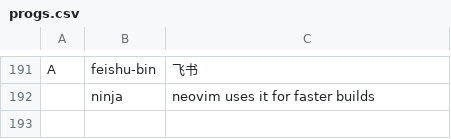
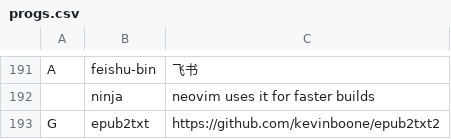
Before and after one commit to tanloong/dotfiles, a CSV file: progs.csv, drawn as a sheet; only a part is shown, gaps mark what is left out; the diff names each change by its address in the sheet, - before the commit and + after, or states it on an @@ line.

```diff
--- a/progs.csv
+++ b/progs.csv
+row 193: G | epub2txt | https://github.com/kevinboone/epub2txt2
```
Also changed, not shown: 3 other files.
